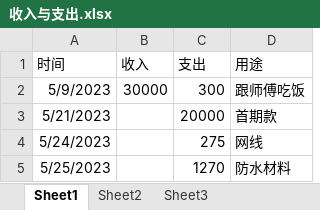
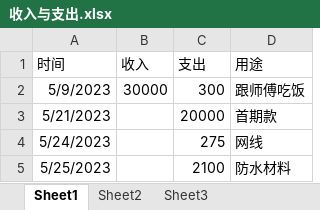
Before and after one commit to fulgsi/demo, an Excel workbook: 收入与支出.xlsx, sheet Sheet1, drawn as a sheet; values as stored, in another font and other column widths than the file's, no borders; the diff names each change by its address in the sheet, - before the commit and + after, or states it on an @@ line.

Commit message:
222

```diff
--- a/收入与支出.xlsx (sheet Sheet1)
+++ b/收入与支出.xlsx (sheet Sheet1)
-C5 (支出): 1270
+C5 (支出): 2100
```
